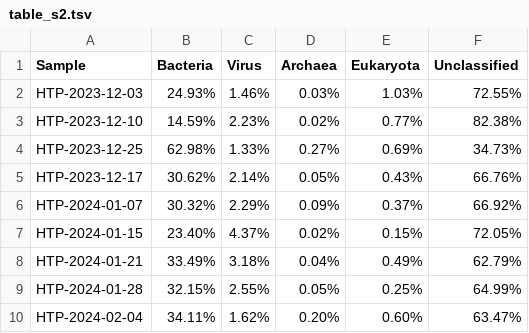
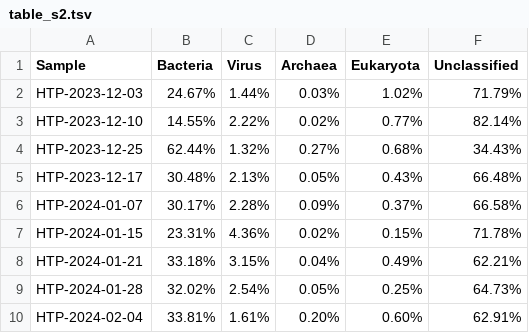
Before and after one commit to naobservatory/mgs-uci-data-paper, a TSV file: tables/table_s2.tsv, drawn as a sheet; only a part is shown; the diff covers the shown part only.

```diff
--- a/tables/table_s2.tsv
+++ b/tables/table_s2.tsv
@@ -1,10 +1,10 @@
 Sample	Bacteria	Virus	Archaea	Eukaryota	Unclassified
-HTP-2023-12-03	24.93%	1.46%	0.03%	1.03%	72.55%
-HTP-2023-12-10	14.59%	2.23%	0.02%	0.77%	82.38%
-HTP-2023-12-25	62.98%	1.33%	0.27%	0.69%	34.73%
-HTP-2023-12-17	30.62%	2.14%	0.05%	0.43%	66.76%
-HTP-2024-01-07	30.32%	2.29%	0.09%	0.37%	66.92%
-HTP-2024-01-15	23.40%	4.37%	0.02%	0.15%	72.05%
-HTP-2024-01-21	33.49%	3.18%	0.04%	0.49%	62.79%
-HTP-2024-01-28	32.15%	2.55%	0.05%	0.25%	64.99%
-HTP-2024-02-04	34.11%	1.62%	0.20%	0.60%	63.47%
+HTP-2023-12-03	24.67%	1.44%	0.03%	1.02%	71.79%
+HTP-2023-12-10	14.55%	2.22%	0.02%	0.77%	82.14%
+HTP-2023-12-25	62.44%	1.32%	0.27%	0.68%	34.43%
+HTP-2023-12-17	30.48%	2.13%	0.05%	0.43%	66.48%
+HTP-2024-01-07	30.17%	2.28%	0.09%	0.37%	66.58%
+HTP-2024-01-15	23.31%	4.36%	0.02%	0.15%	71.78%
+HTP-2024-01-21	33.18%	3.15%	0.04%	0.49%	62.21%
+HTP-2024-01-28	32.02%	2.54%	0.05%	0.25%	64.73%
+HTP-2024-02-04	33.81%	1.61%	0.20%	0.60%	62.91%
```
Also changed, not shown: 28 edited cells elsewhere in this file, 2 other files.
